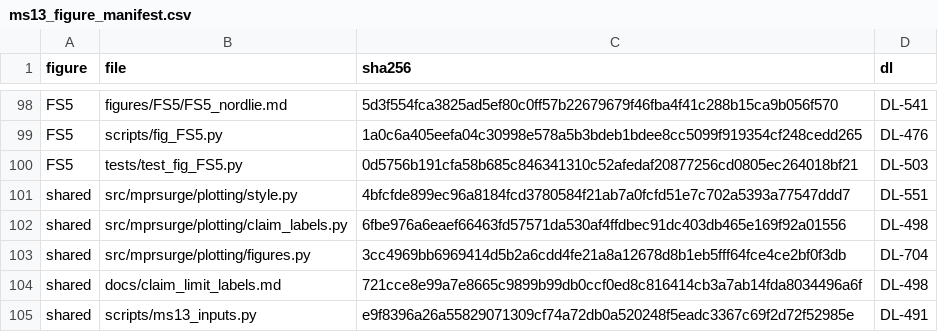
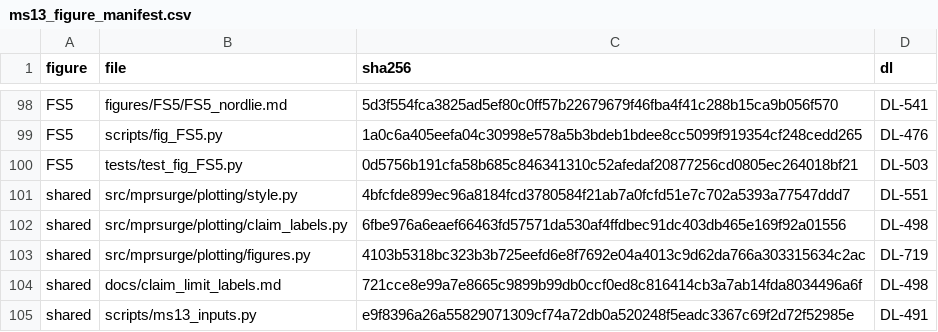
Before and after one commit to danielvoldman/mpr-gamma-surge, a CSV file: docs/ms13_figure_manifest.csv, drawn as a sheet; only a part is shown, gaps mark what is left out.

```diff
--- a/docs/ms13_figure_manifest.csv
+++ b/docs/ms13_figure_manifest.csv
@@ -102,3 +102,3 @@ shared,src/mprsurge/plotting/style.py,4bfcfde899ec96a8184fcd3780584f21ab7a0fcfd5
 shared,src/mprsurge/plotting/claim_labels.py,6fbe976a6eaef66463fd57571da530af4ffdbec91dc403db465e169f92a01556,DL-498
-shared,src/mprsurge/plotting/figures.py,3cc4969bb6969414d5b2a6cdd4fe21a8a12678d8b1eb5fff64fce4ce2bf0f3db,DL-704
+shared,src/mprsurge/plotting/figures.py,4103b5318bc323b3b725eefd6e8f7692e04a4013c9d62da766a303315634c2ac,DL-719
 shared,docs/claim_limit_labels.md,721cce8e99a7e8665c9899b99db0ccf0ed8c816414cb3a7ab14fda8034496a6f,DL-498
```
Also changed, not shown: 1 other file.
